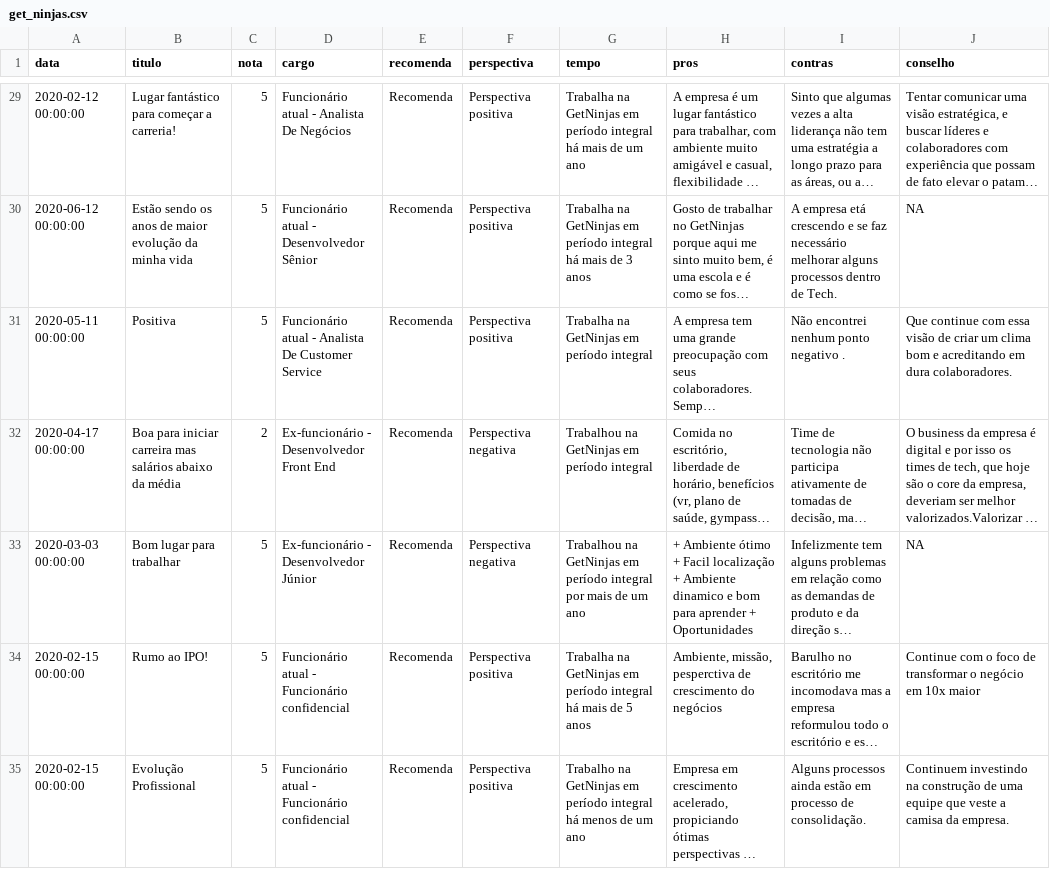
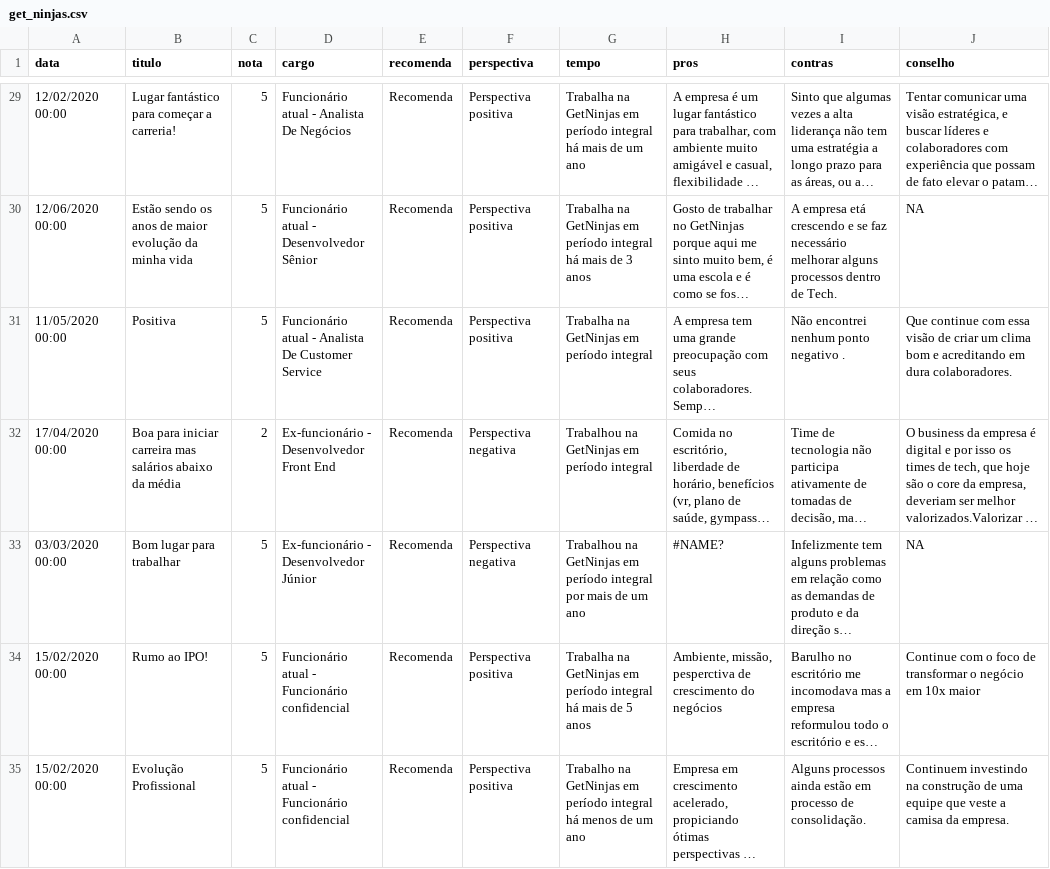
Before and after one commit to soilmo/GetNinjas, a CSV file: get_ninjas.csv, drawn as a sheet; only a part is shown, gaps mark what is left out; long unchanged cells end in …; the diff covers the shown part only; the diff names each change by its address in the sheet, - before the commit and + after, or states it on an @@ line.

Commit message:
Add files via upload

```diff
--- a/get_ninjas.csv
+++ b/get_ninjas.csv
-A29 (data): 2020-02-12 00:00:00
+A29 (data): 12/02/2020 00:00
-A30 (data): 2020-06-12 00:00:00
+A30 (data): 12/06/2020 00:00
-A31 (data): 2020-05-11 00:00:00
+A31 (data): 11/05/2020 00:00
-A32 (data): 2020-04-17 00:00:00
+A32 (data): 17/04/2020 00:00
-A33 (data): 2020-03-03 00:00:00
+A33 (data): 03/03/2020 00:00
-H33 (pros): + Ambiente ótimo + Facil localização + Ambiente dinamico e bom para aprender + Oportunidades
+H33 (pros): #NAME?
-A34:A35 (data): 2020-02-15 00:00:00
+A34:A35 (data): 15/02/2020 00:00
```
Also changed, not shown: 80 edited cells elsewhere in this file.
